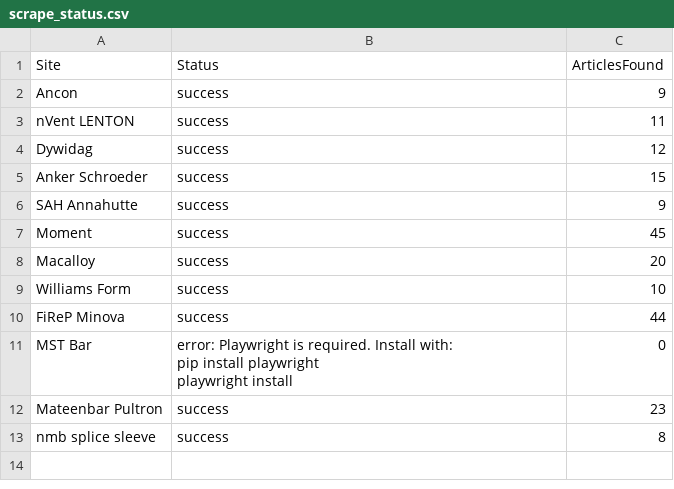
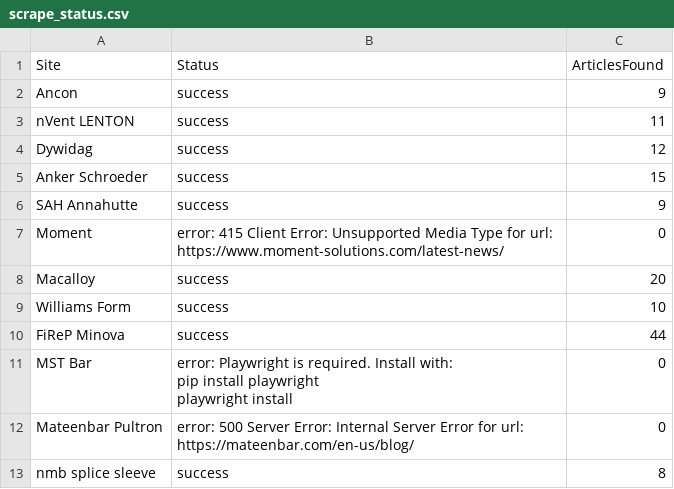
Before and after one commit to jumpbcc158/006gitscrape, a CSV file: scrape_status.csv, drawn as a sheet.

```diff
--- a/scrape_status.csv
+++ b/scrape_status.csv
@@ -6,3 +6,3 @@ Anker Schroeder,success,15
 SAH Annahutte,success,9
-Moment,success,45
+Moment,error: 415 Client Error: Unsupported Media Type for url: https://www.moment-solutions.com/latest-news/,0
 Macalloy,success,20
@@ -13,3 +13,3 @@ MST Bar,"error: Playwright is required. Install with:
   playwright install",0
-Mateenbar Pultron,success,23
+Mateenbar Pultron,error: 500 Server Error: Internal Server Error for url: https://mateenbar.com/en-us/blog/,0
 nmb splice sleeve,success,8
```
Also changed, not shown: 1 other file.
